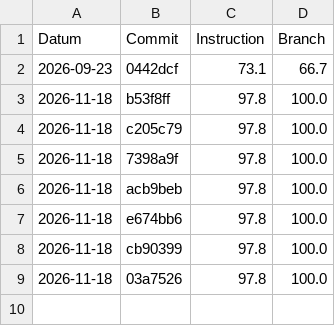
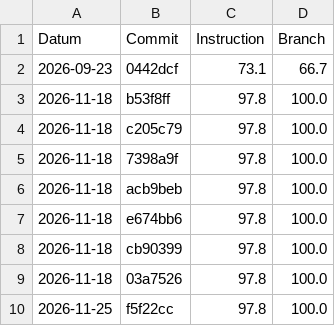
Before and after one commit to FlyCaptainRex/TicTacTest, a CSV file: coverage-history.csv, drawn as a sheet; the diff names each change by its address in the sheet, - before the commit and + after, or states it on an @@ line.

Commit message:
deploy: f5f22cc3404933a5cd20e18f67f4bd6ed34f9e60

```diff
--- a/coverage-history.csv
+++ b/coverage-history.csv
+row 10: 2026-11-25 | f5f22cc | 97.8 | 100.0
```
